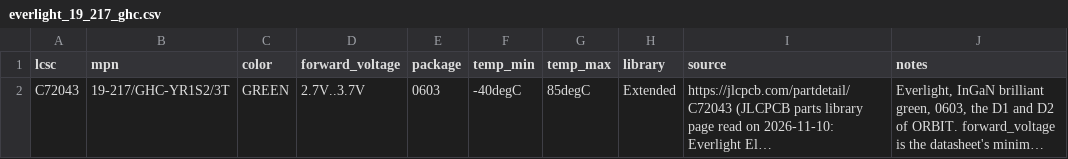
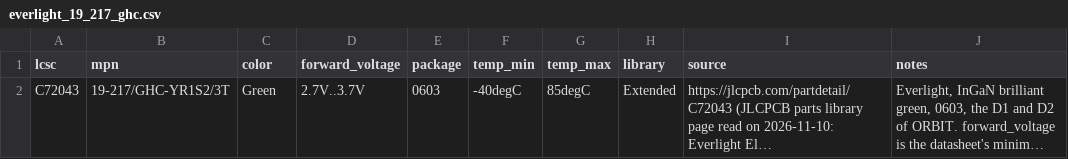
Before and after one commit to noahdgrant/netsmith, a CSV file: examples/orbit/catalogs/everlight_19_217_ghc.csv, drawn as a sheet; long unchanged cells end in …; the diff names each change by its address in the sheet, - before the commit and + after, or states it on an @@ line.

```diff
--- a/examples/orbit/catalogs/everlight_19_217_ghc.csv
+++ b/examples/orbit/catalogs/everlight_19_217_ghc.csv
-C2 (color): GREEN
+C2 (color): Green
```
Also changed, not shown: data/jlcpcb/catalog/led.csv, examples/easyduino_esp32s3/catalogs/led.csv, 57 other files.
